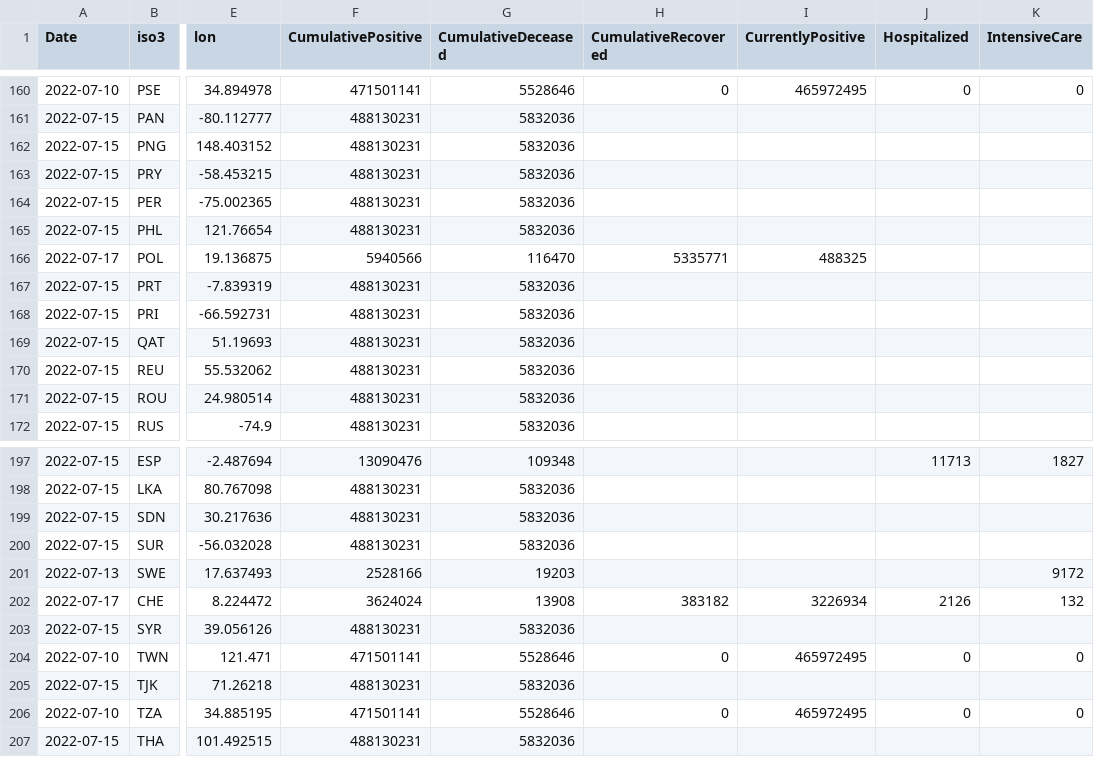
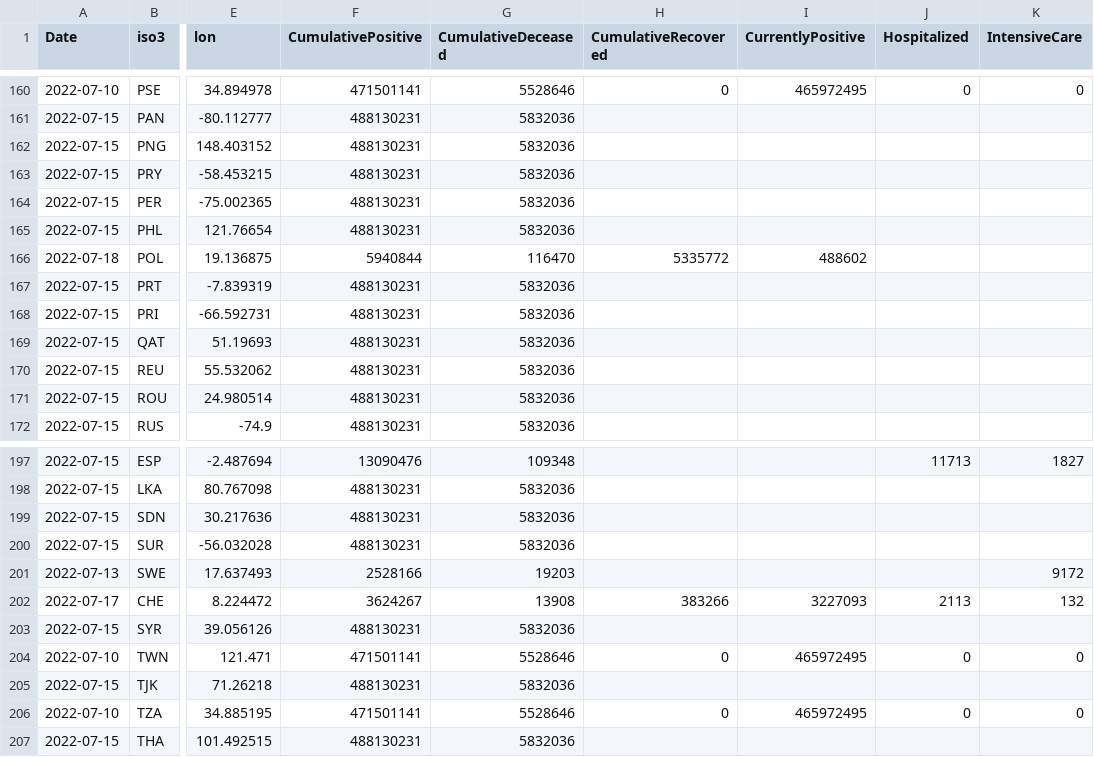
Before and after one commit to romyhansum/COVID-19, a CSV file: data-by-country/jrc-covid-19-countries-20220718.csv, drawn as a sheet; only a part is shown, gaps mark what is left out; the diff names each change by its address in the sheet, - before the commit and + after, or states it on an @@ line.

```diff
--- a/data-by-country/jrc-covid-19-countries-20220718.csv
+++ b/data-by-country/jrc-covid-19-countries-20220718.csv
-A166 (Date): 2022-07-17
+A166 (Date): 2022-07-18
-F166 (CumulativePositive): 5940566
+F166 (CumulativePositive): 5940844
-H166 (CumulativeRecovered): 5335771
+H166 (CumulativeRecovered): 5335772
-I166 (CurrentlyPositive): 488325
+I166 (CurrentlyPositive): 488602
-F202 (CumulativePositive): 3624024
+F202 (CumulativePositive): 3624267
-H202 (CumulativeRecovered): 383182
+H202 (CumulativeRecovered): 383266
-I202 (CurrentlyPositive): 3226934
+I202 (CurrentlyPositive): 3227093
-J202 (Hospitalized): 2126
+J202 (Hospitalized): 2113
```
Also changed, not shown: data-by-country/jrc-covid-19-countries-latest.csv, data-of-world/jrc-covid-19-world-latest.csv, 5 other files.
